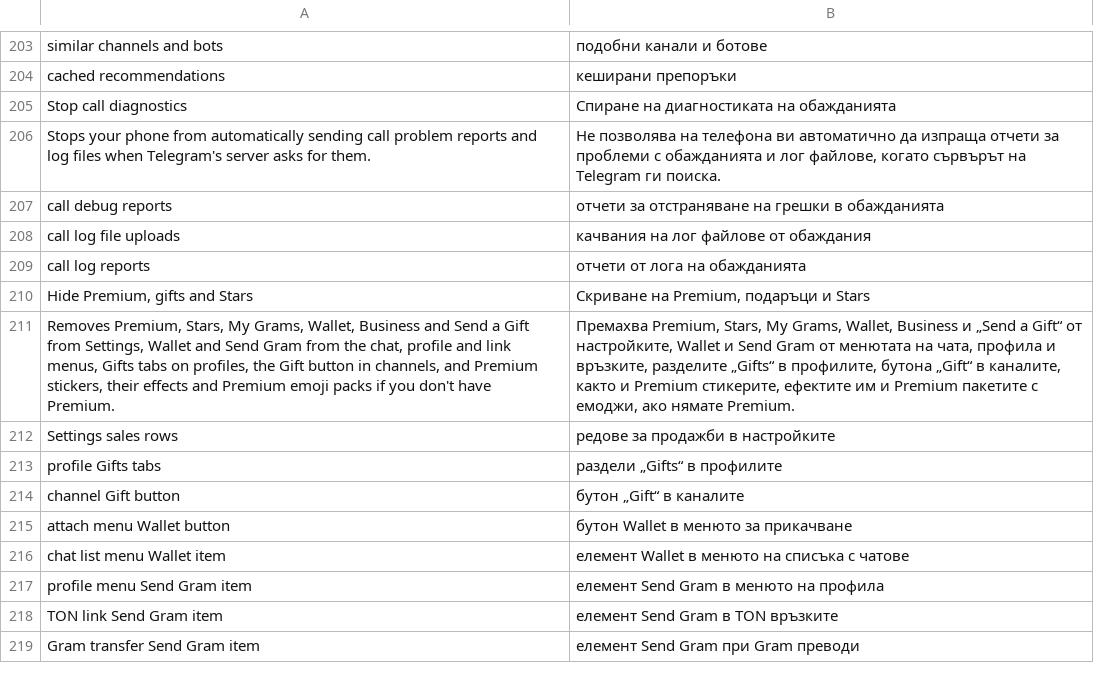
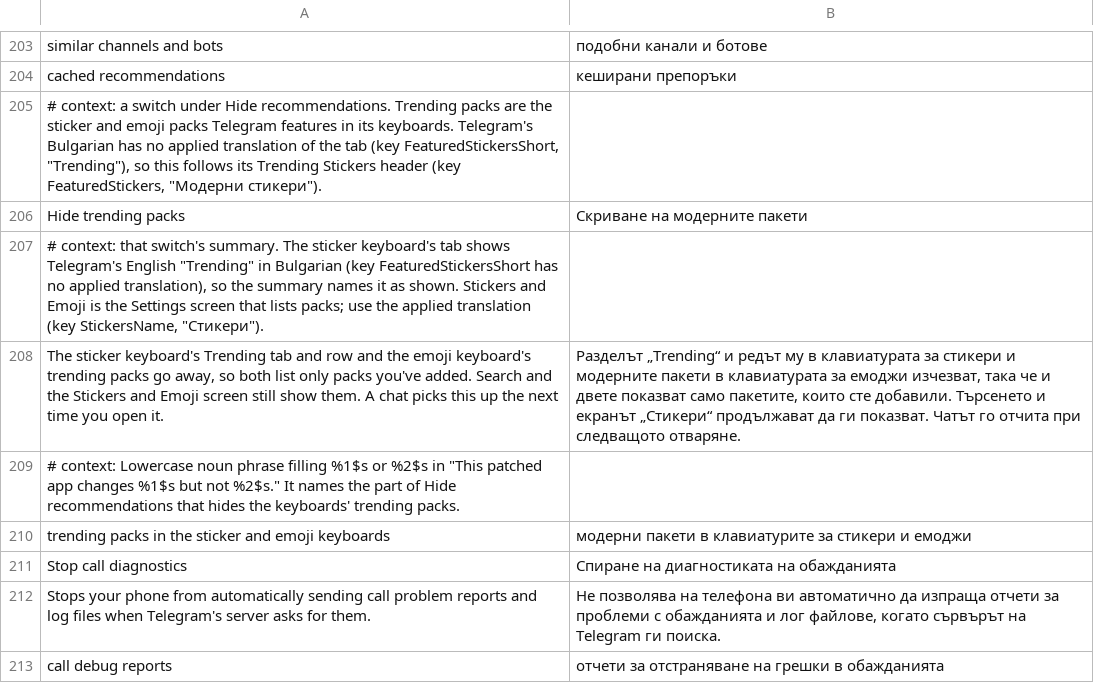
Before and after one commit to SysAdminDoc/HushTelegram, a TSV file: extensions/shared/library/src/main/l10n/bg.tsv, drawn as a sheet; only a part is shown, gaps mark what is left out; the shorter side is filled out with more unchanged rows.

Commit message:
feat(recommendations): add a Hide trending packs switch
A default-off switch under Hide recommendations, applied as the keyboardFeatured
capability since patches-list.json is held. EmojiView's tab pass and the emoji
grid's pass each read Telegram's featured sets once; both reads now pass through
Recommendations.keyboardFeatured, which hands back a new empty list when the
switch is on, so the Trending tab, the trending row and unadded emoji packs go
away while Telegram's own list, search and the Stickers and Emoji screen stay.

The sticker grid's own pass is left stock: it gates on the tab pass's copy and
then reads featured.get(0) from Telegram's list, so wrapping it would crash.
Both reads apply or neither does, with a warning naming the missing one, and the
verifier check counts only refusals past what the stock method already has.

```diff
--- a/extensions/shared/library/src/main/l10n/bg.tsv
+++ b/extensions/shared/library/src/main/l10n/bg.tsv
@@ -204,2 +204,8 @@ similar channels and bots	подобни канали и ботове
 cached recommendations	кеширани препоръки
+# context: a switch under Hide recommendations. Trending packs are the sticker and emoji packs Telegram features in its keyboards. Telegram's Bulgarian has no applied translation of the tab (key FeaturedStickersShort, "Trending"), so this follows its Trending Stickers header (key FeaturedStickers, "Модерни стикери").
+Hide trending packs	Скриване на модерните пакети
+# context: that switch's summary. The sticker keyboard's tab shows Telegram's English "Trending" in Bulgarian (key FeaturedStickersShort has no applied translation), so the summary names it as shown. Stickers and Emoji is the Settings screen that lists packs; use the applied translation (key StickersName, "Стикери").
+The sticker keyboard's Trending tab and row and the emoji keyboard's trending packs go away, so both list only packs you've added. Search and the Stickers and Emoji screen still show them. A chat picks this up the next time you open it.	Разделът „Trending“ и редът му в клавиатурата за стикери и модерните пакети в клавиатурата за емоджи изчезват, така че и двете показват само пакетите, които сте добавили. Търсенето и екранът „Стикери“ продължават да ги показват. Чатът го отчита при следващото отваряне.
+# context: Lowercase noun phrase filling %1$s or %2$s in "This patched app changes %1$s but not %2$s." It names the part of Hide recommendations that hides the keyboards' trending packs.
+trending packs in the sticker and emoji keyboards	модерни пакети в клавиатурите за стикери и емоджи
 Stop call diagnostics	Спиране на диагностиката на обажданията
```
Also changed, not shown: extensions/shared/library/src/main/l10n/de.tsv, extensions/shared/library/src/main/l10n/es.tsv, 19 other files.
